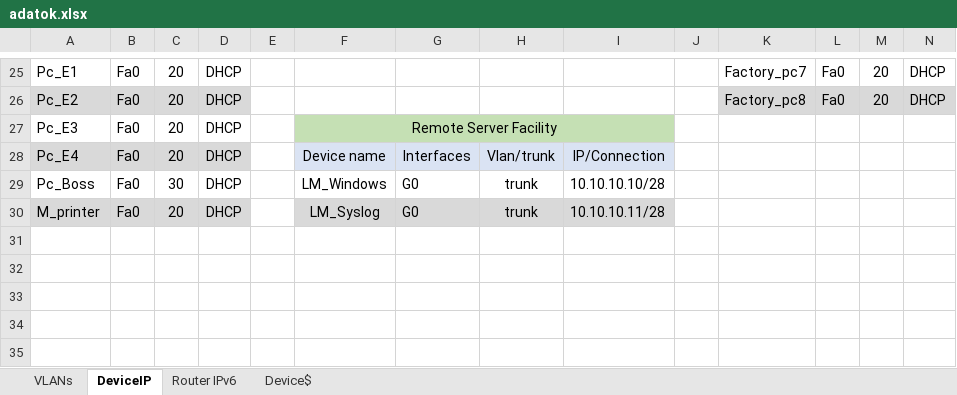
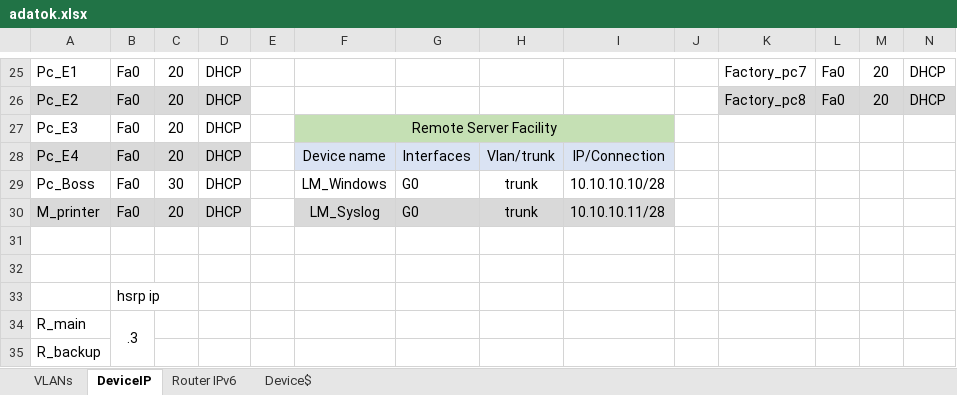
Before and after one commit to Zsolti26/mesterremek, an Excel workbook: adatok.xlsx, sheet DeviceIP, drawn as a sheet; only a part is shown, gaps mark what is left out; values as stored, in another font and other column widths than the file's, no borders; the diff names each change by its address in the sheet, - before the commit and + after, or states it on an @@ line.

```diff
--- a/adatok.xlsx (sheet DeviceIP)
+++ b/adatok.xlsx (sheet DeviceIP)
+row 31: (empty)
+row 32: (empty)
+row 33:  | hsrp ip
+row 34: R_main | .3
+row 35: R_backup
```
Also changed, not shown: sheet Router IPv6, sheet Device$, 1 other file.
